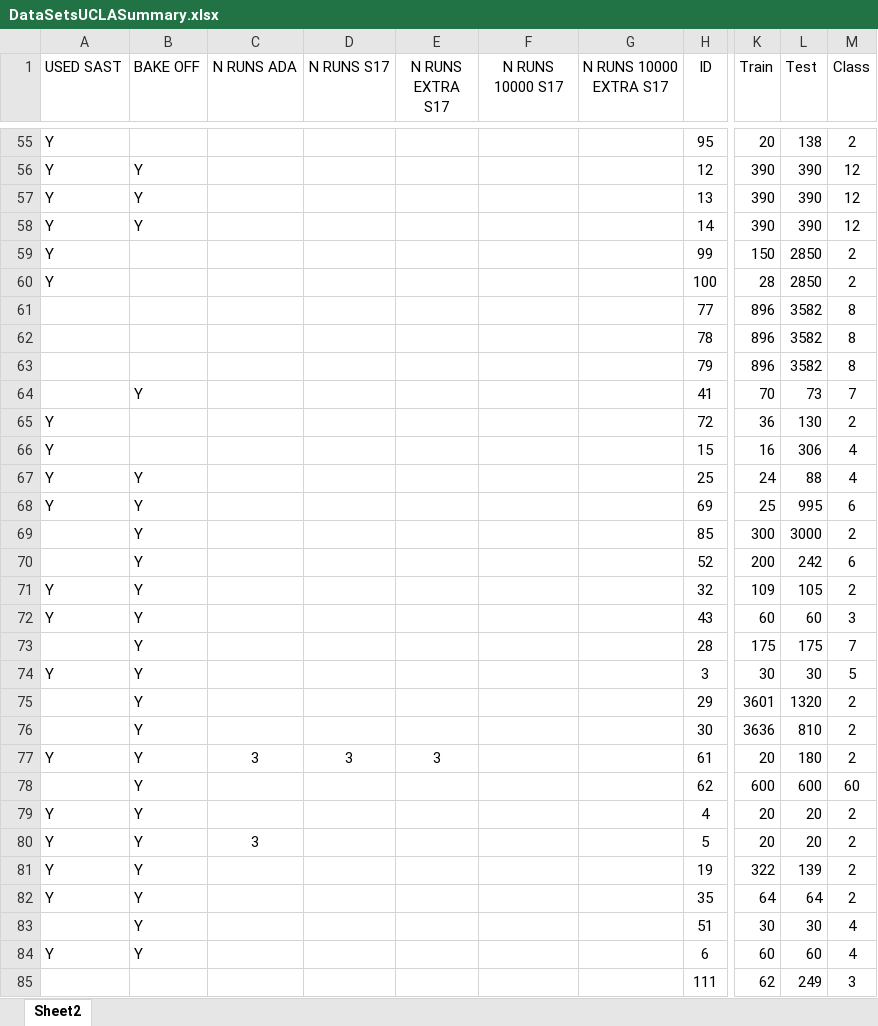
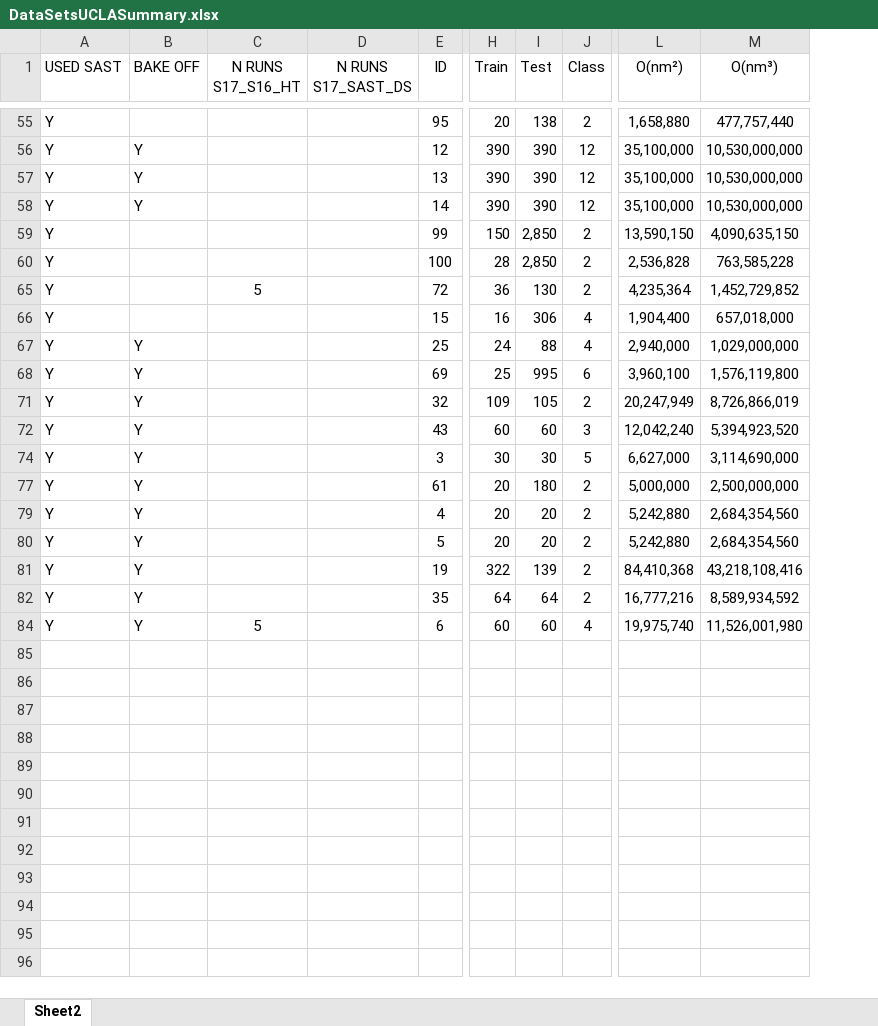
Before and after one commit to nirojasva/rsast_cluster, an Excel workbook: ExperimentationRSAST/DataSetsUCLASummary.xlsx, sheet Sheet2, drawn as a sheet; only a part is shown, gaps mark what is left out; values as stored, in another font and other column widths than the file's, no borders; charts and pictures and conditional formats not drawn; removed rows and columns are numbered as before the commit, all else as after; rows hold the shown columns only; the diff covers the shown part only; the diff names each change by its address in the sheet, - before the commit and + after, or states it on an @@ line.

```diff
--- a/ExperimentationRSAST/DataSetsUCLASummary.xlsx (sheet Sheet2)
+++ b/ExperimentationRSAST/DataSetsUCLASummary.xlsx (sheet Sheet2)
-column C (N RUNS ADA), row 77: 3; row 80: 3
-column D (N RUNS S17), row 77: 3
-column E (N RUNS EXTRA S17), row 77: 3
-column G (N RUNS 10000 EXTRA S17), empty
+column D (N RUNS S17_SAST_DS), empty
+column L (O(nm²)), rows 55-84: 1,658,880 | 35,100,000 | 35,100,000 | 35,100,000 | 13,590,150 | 2,536,828 | 4,235,364 | 1,904,400 | 2,940,000 | 3,960,100 | 20,247,949 | 12,042,240 | 6,627,000 | 5,000,000 | 5,242,880 | 5,242,880 | 84,410,368 | 16,777,216 | 19,975,740
+column M (O(nm³)), rows 55-84: 477,757,440 | 10,530,000,000 | 10,530,000,000 | 10,530,000,000 | 4,090,635,150 | 763,585,228 | 1,452,729,852 | 657,018,000 | 1,029,000,000 | 1,576,119,800 | 8,726,866,019 | 5,394,923,520 | 3,114,690,000 | 2,500,000,000 | 2,684,354,560 | 2,684,354,560 | 43,218,108,416 | 8,589,934,592 | 11,526,001,980
-C1: N RUNS 10000 S17
+C1: N RUNS S17_S16_HT
-I59:I60 (Test): 2850
+I59:I60 (Test): 2,850
@@ row 61 hidden:  |  |  |  |  |  |  | 77 | 896 | 3582 | 8 @@
@@ row 62 hidden:  |  |  |  |  |  |  | 78 | 896 | 3582 | 8 @@
@@ row 63 hidden:  |  |  |  |  |  |  | 79 | 896 | 3582 | 8 @@
@@ row 64 hidden:  | Y |  |  |  |  |  | 41 | 70 | 73 | 7 @@
-C65 (N RUNS S17_S16_HT): (empty)
+C65 (N RUNS S17_S16_HT): 5
@@ row 69 hidden:  | Y |  |  |  |  |  | 85 | 300 | 3000 | 2 @@
@@ row 70 hidden:  | Y |  |  |  |  |  | 52 | 200 | 242 | 6 @@
@@ row 73 hidden:  | Y |  |  |  |  |  | 28 | 175 | 175 | 7 @@
@@ row 75 hidden:  | Y |  |  |  |  |  | 29 | 3601 | 1320 | 2 @@
@@ row 76 hidden:  | Y |  |  |  |  |  | 30 | 3636 | 810 | 2 @@
@@ row 78 hidden:  | Y |  |  |  |  |  | 62 | 600 | 600 | 60 @@
@@ row 83 hidden:  | Y |  |  |  |  |  | 51 | 30 | 30 | 4 @@
-C84 (N RUNS S17_S16_HT): (empty)
+C84 (N RUNS S17_S16_HT): 5
@@ row 85 hidden:  |  |  |  |  |  |  | 111 | 62 | 249 | 3 @@
```
Also changed, not shown: 71 hidden or unhidden rows and 20 edited cells elsewhere in this sheet, formulas that keep their value, charts or pictures, 10 other files.
